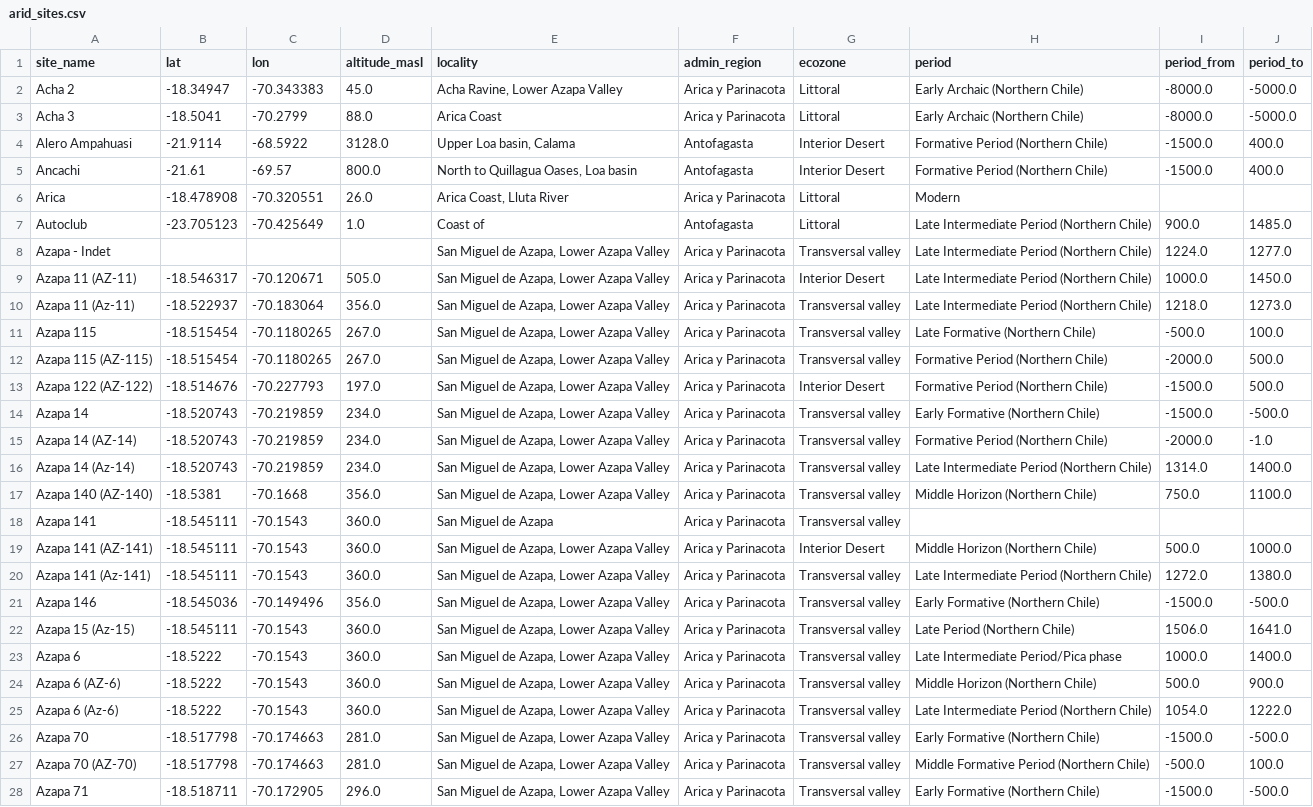
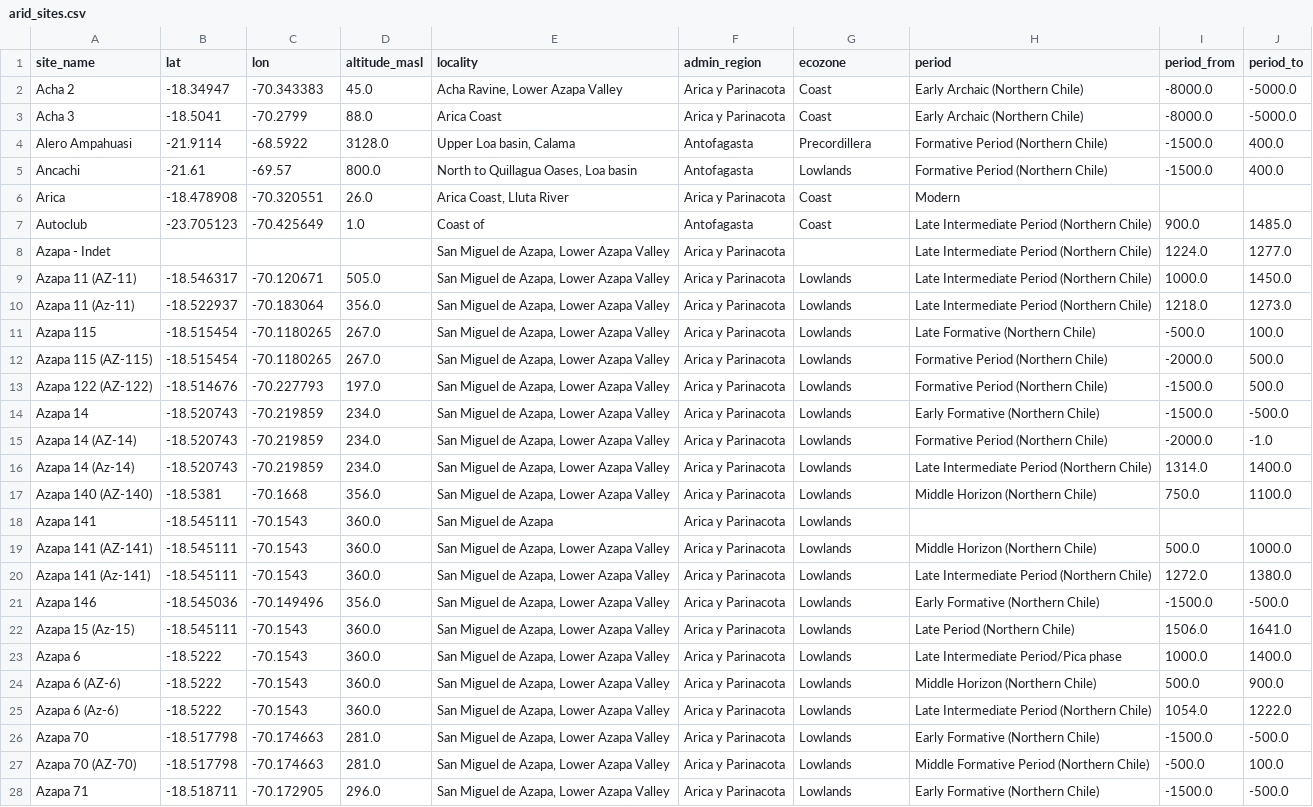
Before and after one commit to mayorgarmijo/arid, a CSV file: data-raw/arid_sites.csv, drawn as a sheet; only a part is shown; the diff covers the shown part only; the diff names each change by its address in the sheet, - before the commit and + after, or states it on an @@ line.

```diff
--- a/data-raw/arid_sites.csv
+++ b/data-raw/arid_sites.csv
-G2:G3 (ecozone): Littoral
+G2:G3 (ecozone): Coast
-G4 (ecozone): Interior Desert
+G4 (ecozone): Precordillera
-G5 (ecozone): Interior Desert
+G5 (ecozone): Lowlands
-G6:G7 (ecozone): Littoral
+G6:G7 (ecozone): Coast
-G8 (ecozone): Transversal valley
+G8 (ecozone): (empty)
-G9 (ecozone): Interior Desert
+G9 (ecozone): Lowlands
-G10:G12 (ecozone): Transversal valley
+G10:G12 (ecozone): Lowlands
-G13 (ecozone): Interior Desert
+G13 (ecozone): Lowlands
-G14:G18 (ecozone): Transversal valley
+G14:G18 (ecozone): Lowlands
-G19 (ecozone): Interior Desert
+G19 (ecozone): Lowlands
-G20:G28 (ecozone): Transversal valley
+G20:G28 (ecozone): Lowlands
```
Also changed, not shown: 171 edited cells elsewhere in this file, data-raw/arid_animals.csv, data-raw/arid_plants.csv, 2 other files.
